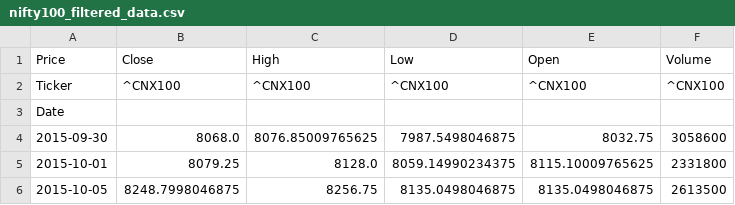
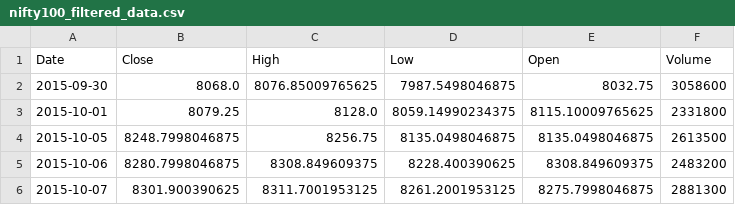
Before and after one commit to sat2567/rnking-origi, a CSV file: nifty100_filtered_data.csv, drawn as a sheet; only a part is shown; the shorter side is filled out with more unchanged rows.

```diff
--- a/nifty100_filtered_data.csv
+++ b/nifty100_filtered_data.csv
@@ -1,4 +1,2 @@
-Price,Close,High,Low,Open,Volume
-Ticker,^CNX100,^CNX100,^CNX100,^CNX100,^CNX100
-Date,,,,,
+Date,Close,High,Low,Open,Volume
 2015-09-30,8068.0,8076.85009765625,7987.5498046875,8032.75,3058600
```
Also changed, not shown: 2 other files.
